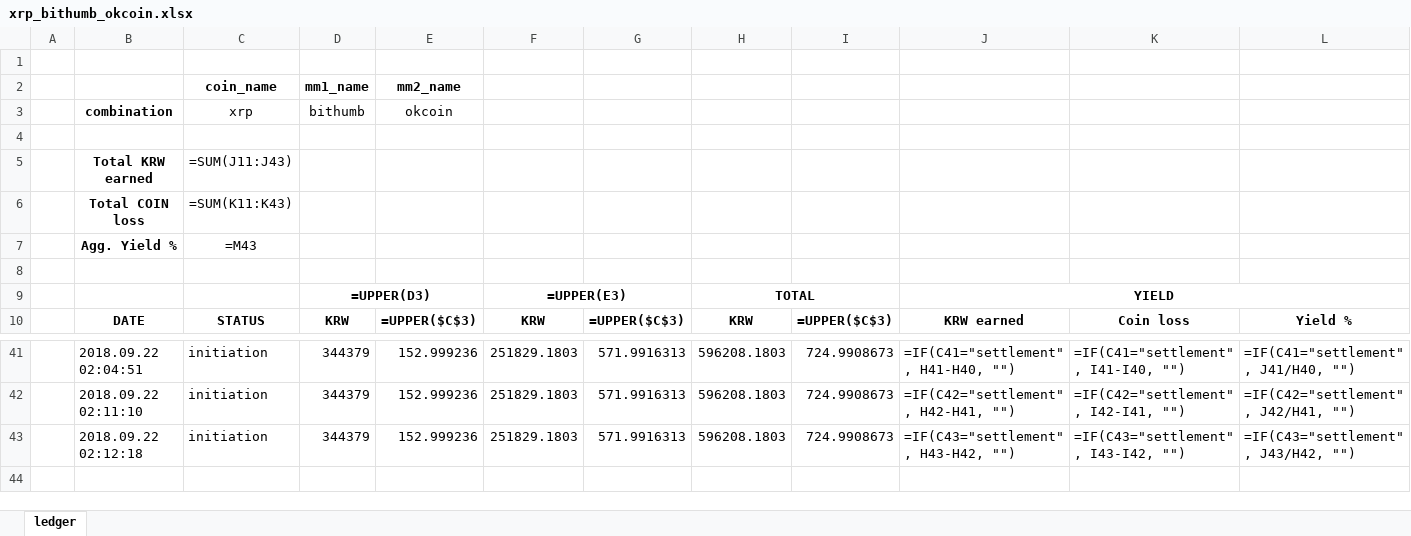
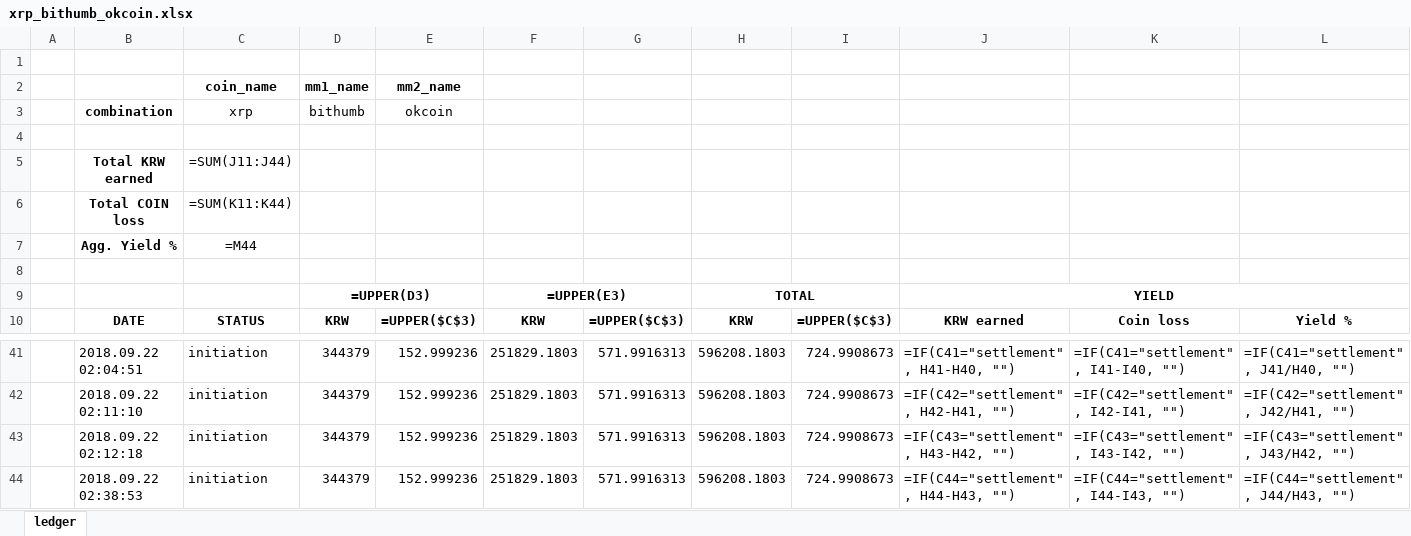
Before and after one commit to JinJis/arbitrage-bot, an Excel workbook: collector/rev_ledger_excel/xrp_bithumb_okcoin.xlsx, sheet ledger, drawn as a sheet; only a part is shown, gaps mark what is left out; values as stored, in another font and other column widths than the file's, no borders; formulas without a stored value are shown as written; rows hold the shown columns only; the diff names each change by its address in the sheet, - before the commit and + after, or states it on an @@ line.

```diff
--- a/collector/rev_ledger_excel/xrp_bithumb_okcoin.xlsx (sheet ledger)
+++ b/collector/rev_ledger_excel/xrp_bithumb_okcoin.xlsx (sheet ledger)
-C5: =SUM(J11:J43)
+C5: =SUM(J11:J44)
-C6: =SUM(K11:K43)
+C6: =SUM(K11:K44)
-C7: =M43
+C7: =M44
+row 44:  | 2018.09.22 02:38:53 | initiation | 344379 | 152.999236 | 251829.1803 | 571.9916313 | 596208.1803 | 724.9908673 | =IF(C44="settlement", H44-H43, "") | =IF(C44="settlement", I44-I43, "") | =IF(C44="settlement", J44/H43, "")
```
Also changed, not shown: 2 other files.
